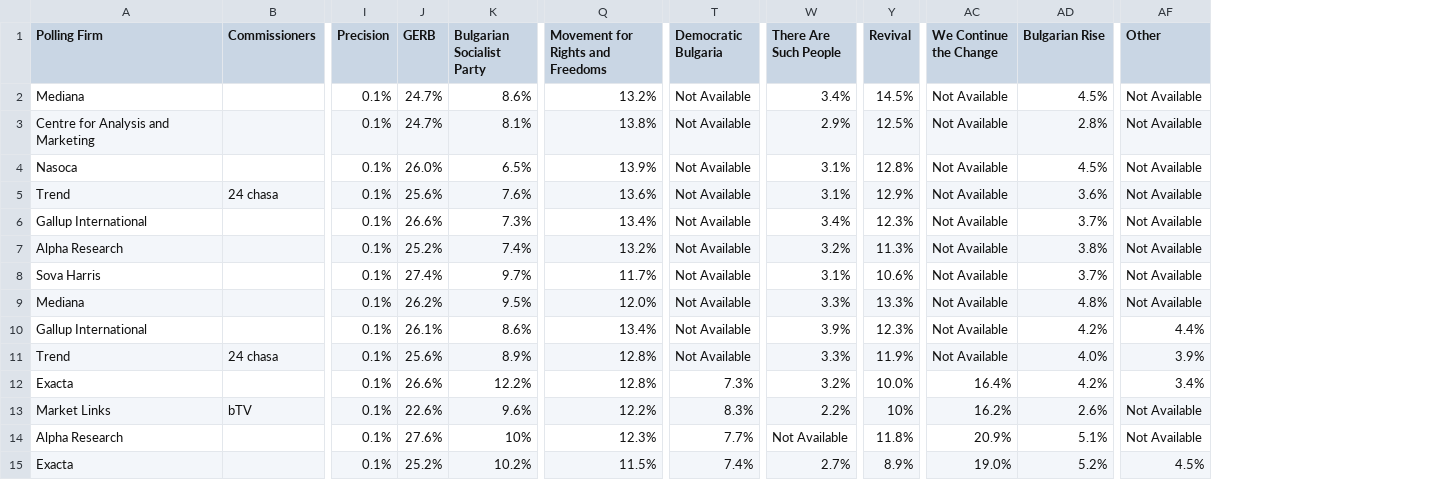
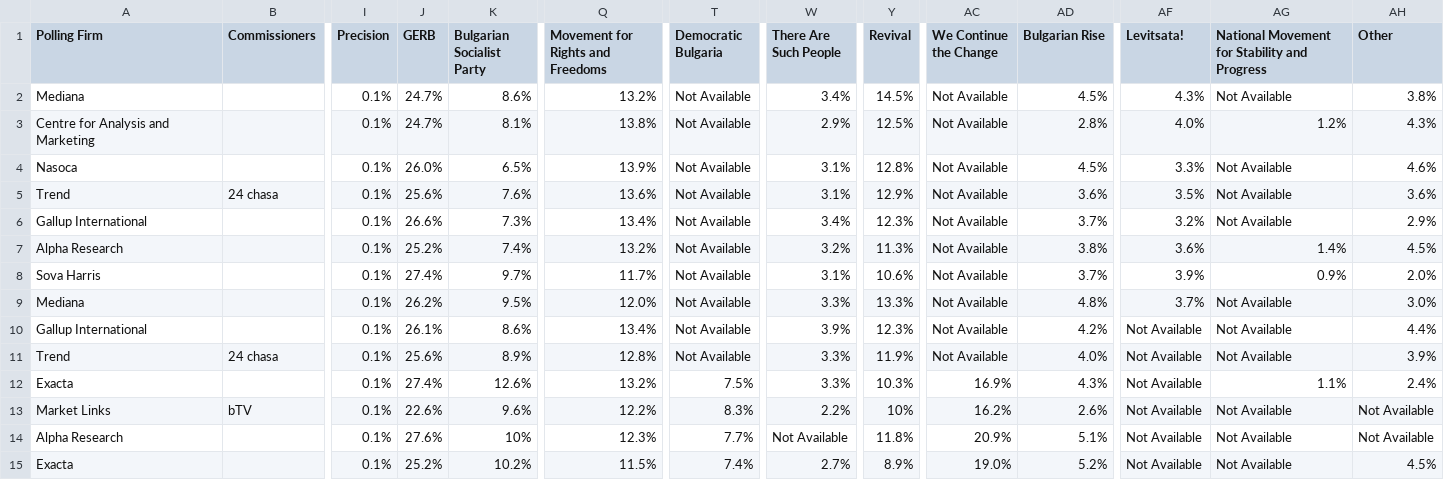
Before and after one commit to michalskop/europeelects, a CSV file: data_original/bg.csv, drawn as a sheet; only a part is shown, gaps mark what is left out; addresses are those after the commit; the diff names each change by its address in the sheet, - before the commit and + after, or states it on an @@ line.

```diff
--- a/data_original/bg.csv
+++ b/data_original/bg.csv
+column AF (Levitsata!), rows 2-15: 4.3% | 4.0% | 3.3% | 3.5% | 3.2% | 3.6% | 3.9% | 3.7% | Not Available | Not Available | Not Available | Not Available | Not Available | Not Available
+column AG, rows 1-15: National Movement for Stability and Progress | Not Available | 1.2% | Not Available | Not Available | Not Available | 1.4% | 0.9% | Not Available | Not Available | Not Available | 1.1% | Not Available | Not Available | Not Available
-AH2 (Other): Not Available
+AH2 (Other): 3.8%
-AH3 (Other): Not Available
+AH3 (Other): 4.3%
-AH4 (Other): Not Available
+AH4 (Other): 4.6%
-AH5 (Other): Not Available
+AH5 (Other): 3.6%
-AH6 (Other): Not Available
+AH6 (Other): 2.9%
-AH7 (Other): Not Available
+AH7 (Other): 4.5%
-AH8 (Other): Not Available
+AH8 (Other): 2.0%
-AH9 (Other): Not Available
+AH9 (Other): 3.0%
-J12 (GERB): 26.6%
+J12 (GERB): 27.4%
-K12 (Bulgarian Socialist Party): 12.2%
+K12 (Bulgarian Socialist Party): 12.6%
-Q12 (Movement for Rights and Freedoms): 12.8%
+Q12 (Movement for Rights and Freedoms): 13.2%
-T12 (Democratic Bulgaria): 7.3%
+T12 (Democratic Bulgaria): 7.5%
-W12 (There Are Such People): 3.2%
+W12 (There Are Such People): 3.3%
-Y12 (Revival): 10.0%
+Y12 (Revival): 10.3%
-AC12 (We Continue the Change): 16.4%
+AC12 (We Continue the Change): 16.9%
-AD12 (Bulgarian Rise): 4.2%
+AD12 (Bulgarian Rise): 4.3%
-AH12 (Other): 3.4%
+AH12 (Other): 2.4%
```
Also changed, not shown: data_original/at.csv, data_original/it.csv.
